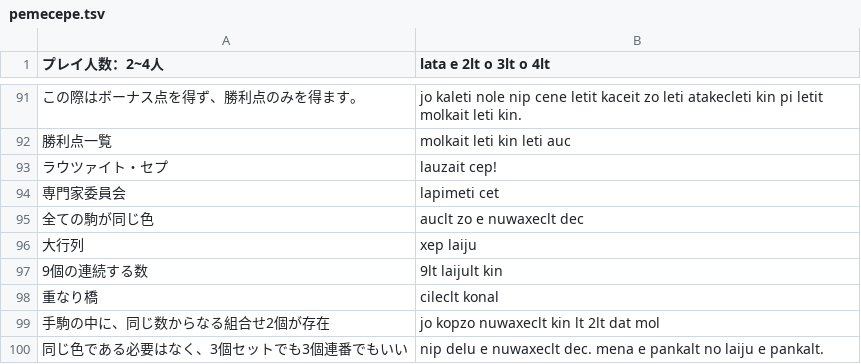
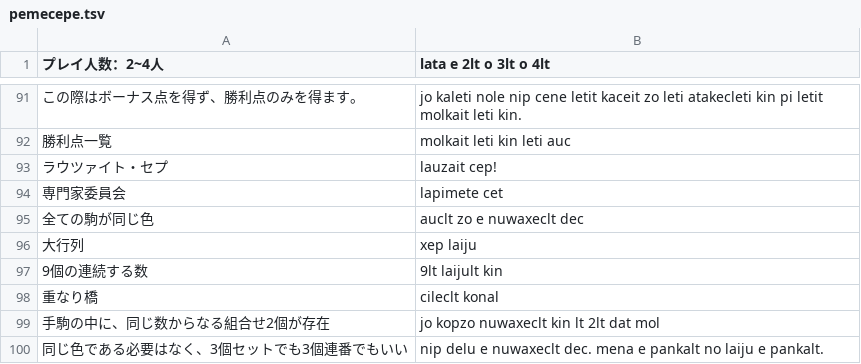
Before and after one commit to yasusho/lanerme_traditional_games, a TSV file: lauzait_cep/pemecepe.tsv, drawn as a sheet; only a part is shown, gaps mark what is left out.

Commit message:
lapimeti → lapimete（印刷上もそうなっている）

```diff
--- a/lauzait_cep/pemecepe.tsv
+++ b/lauzait_cep/pemecepe.tsv
@@ -93,3 +93,3 @@
 ラウツァイト・セプ	lauzait cep!
-専門家委員会	lapimeti cet
+専門家委員会	lapimete cet
 全ての駒が同じ色	auclt zo e nuwaxeclt dec
```
